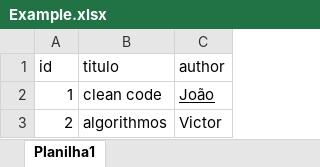
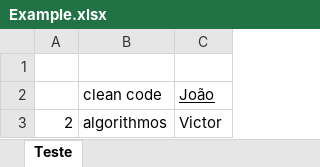
Before and after one commit to DicousDev/ReadIO, an Excel workbook: src/main/resources/Example.xlsx, sheet Teste, drawn as a sheet; values as stored, in another font and other column widths than the file's, no borders; the diff names each change by its address in the sheet, - before the commit and + after, or states it on an @@ line.

```diff
--- a/src/main/resources/Example.xlsx (sheet Teste)
+++ b/src/main/resources/Example.xlsx (sheet Teste)
-sheet tab: Planilha1
+sheet tab: Teste
-row 1: id | titulo | author
+row 1: (empty)
-A2: 1
+A2: (empty)
```
Also changed, not shown: target/classes/Example.xlsx, 44 other files.
